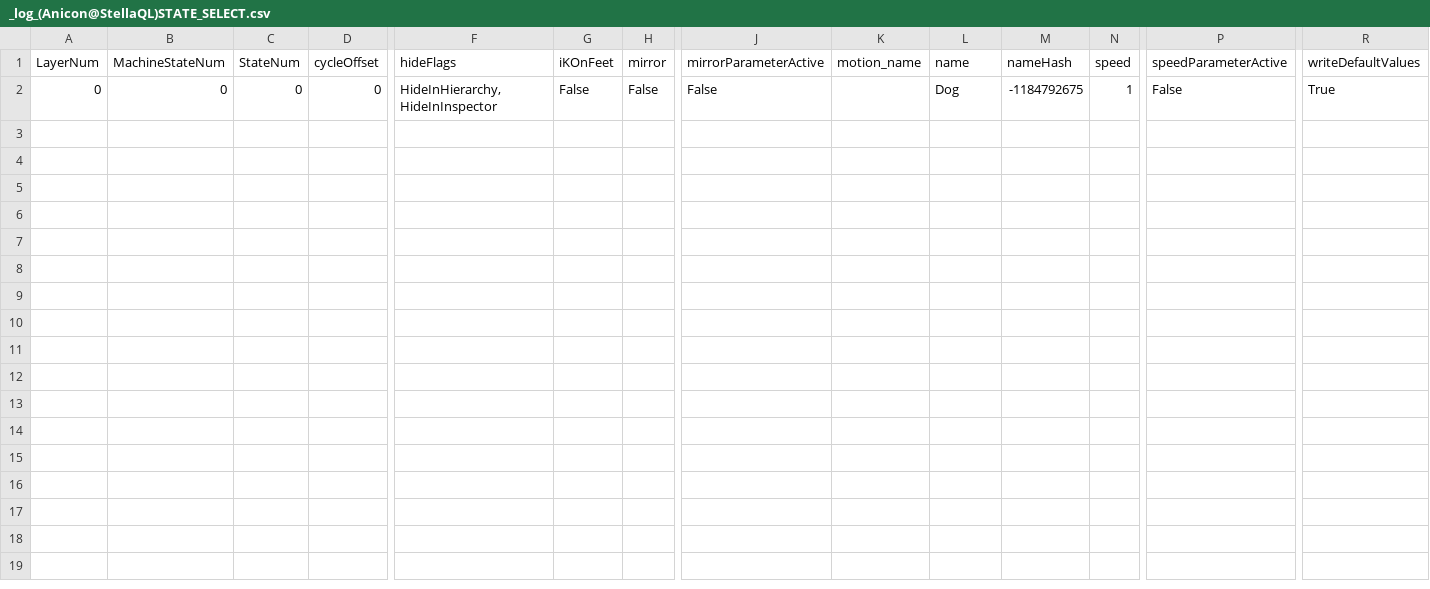
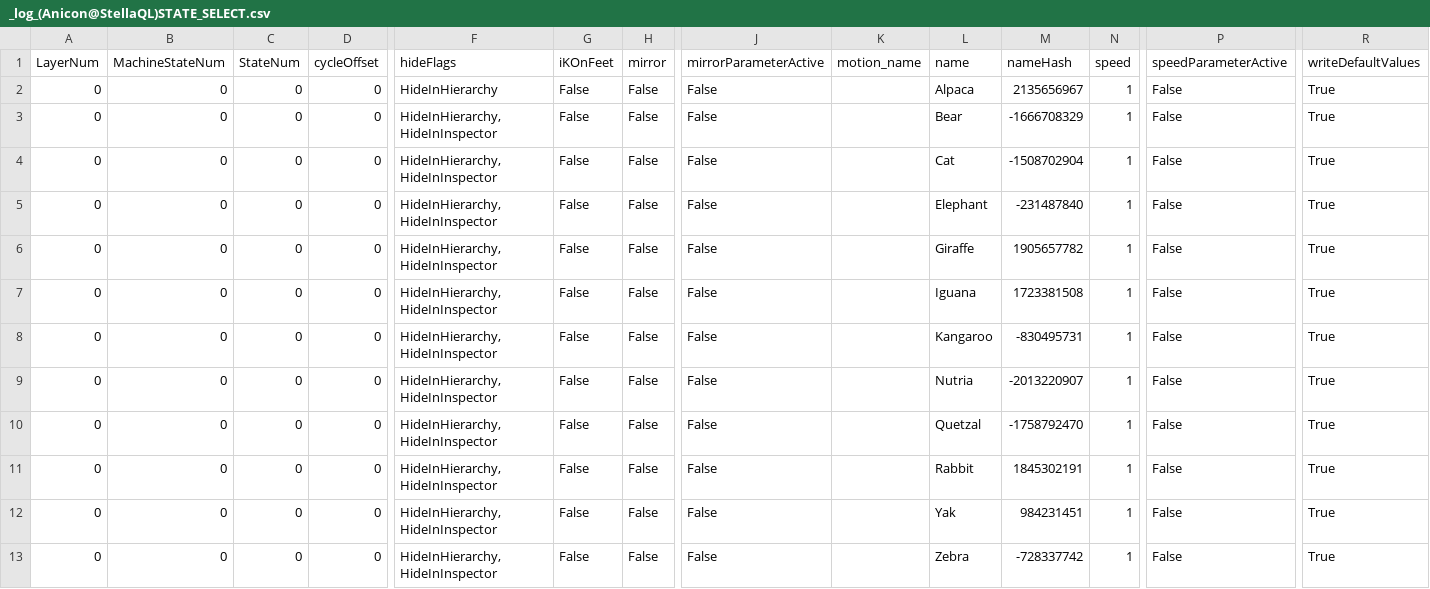
Before and after one commit to muzudho/KifuwarabeFighter2, a CSV file: KifuwarabeFighter2/_log_(Anicon@StellaQL)STATE_SELECT.csv, drawn as a sheet; only a part is shown, gaps mark what is left out; addresses are those after the commit; rows hold the shown columns only; the diff names each change by its address in the sheet, - before the commit and + after, or states it on an @@ line.

```diff
--- a/KifuwarabeFighter2/_log_(Anicon@StellaQL)STATE_SELECT.csv
+++ b/KifuwarabeFighter2/_log_(Anicon@StellaQL)STATE_SELECT.csv
+row 2: 0 | 0 | 0 | 0 | HideInHierarchy | False | False | False |  | Alpaca | 2135656967 | 1 | False | True
+row 3: 0 | 0 | 0 | 0 | HideInHierarchy, HideInInspector | False | False | False |  | Bear | -1666708329 | 1 | False | True
+row 4: 0 | 0 | 0 | 0 | HideInHierarchy, HideInInspector | False | False | False |  | Cat | -1508702904 | 1 | False | True
+row 5: 0 | 0 | 0 | 0 | HideInHierarchy, HideInInspector | False | False | False |  | Elephant | -231487840 | 1 | False | True
+row 6: 0 | 0 | 0 | 0 | HideInHierarchy, HideInInspector | False | False | False |  | Giraffe | 1905657782 | 1 | False | True
+row 7: 0 | 0 | 0 | 0 | HideInHierarchy, HideInInspector | False | False | False |  | Iguana | 1723381508 | 1 | False | True
-L8 (name): Dog
+L8 (name): Kangaroo
-M8 (nameHash): -1184792675
+M8 (nameHash): -830495731
+row 9: 0 | 0 | 0 | 0 | HideInHierarchy, HideInInspector | False | False | False |  | Nutria | -2013220907 | 1 | False | True
+row 10: 0 | 0 | 0 | 0 | HideInHierarchy, HideInInspector | False | False | False |  | Quetzal | -1758792470 | 1 | False | True
+row 11: 0 | 0 | 0 | 0 | HideInHierarchy, HideInInspector | False | False | False |  | Rabbit | 1845302191 | 1 | False | True
+row 12: 0 | 0 | 0 | 0 | HideInHierarchy, HideInInspector | False | False | False |  | Yak | 984231451 | 1 | False | True
+row 13: 0 | 0 | 0 | 0 | HideInHierarchy, HideInInspector | False | False | False |  | Zebra | -728337742 | 1 | False | True
```
Also changed, not shown: 6 other files.
